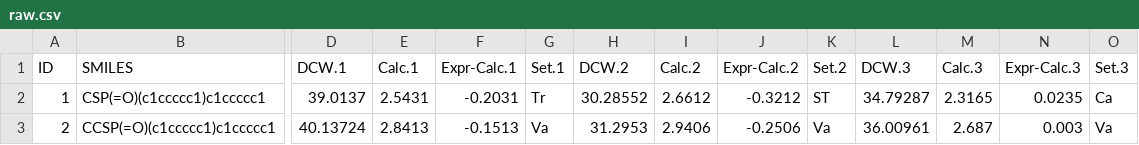
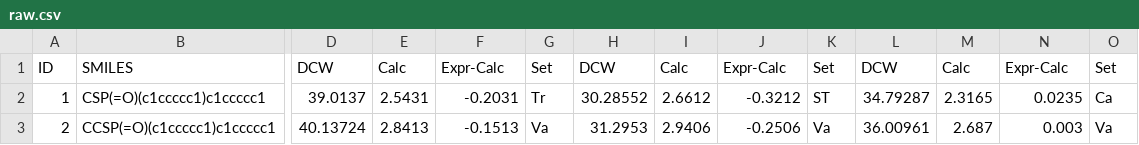
Before and after one commit to Aidomo/Modelling, a CSV file: raw.csv, drawn as a sheet; only a part is shown, gaps mark what is left out; the diff names each change by its address in the sheet, - before the commit and + after, or states it on an @@ line.

Commit message:
Update raw.csv
fixing previous change

```diff
--- a/raw.csv
+++ b/raw.csv
-D1: DCW.1
+D1: DCW
-E1: Calc.1
+E1: Calc
-F1: Expr-Calc.1
+F1: Expr-Calc
-G1: Set.1
+G1: Set
-H1: DCW.2
+H1: DCW
-I1: Calc.2
+I1: Calc
-J1: Expr-Calc.2
+J1: Expr-Calc
-K1: Set.2
+K1: Set
-L1: DCW.3
+L1: DCW
-M1: Calc.3
+M1: Calc
-N1: Expr-Calc.3
+N1: Expr-Calc
-O1: Set.3
+O1: Set
```
